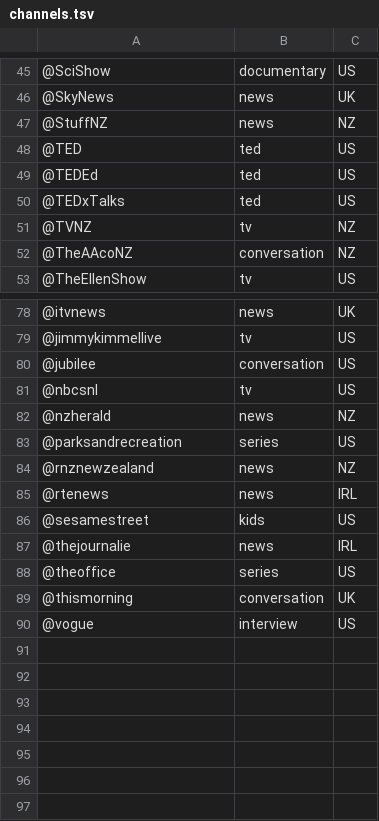
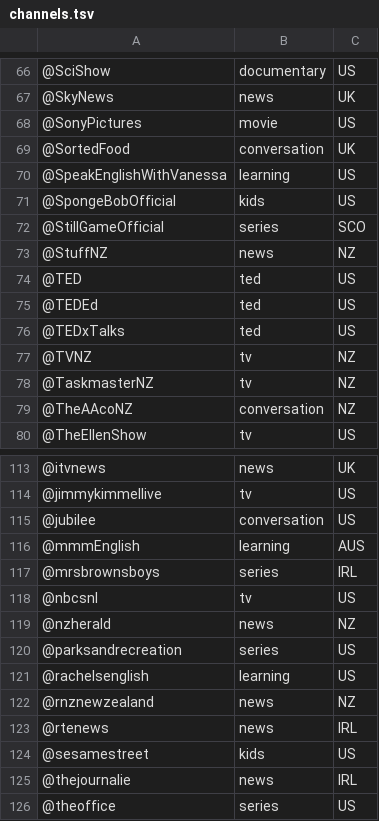
Before and after one commit to Jiradeem/fang-kham, a TSV file: tools/channels.tsv, drawn as a sheet; only a part is shown, gaps mark what is left out; the shorter side is filled out with more unchanged rows; the diff covers the shown part only.

```diff
--- a/tools/channels.tsv
+++ b/tools/channels.tsv
@@ -46,2 +67,7 @@
 @SkyNews	news	UK
+@SonyPictures	movie	US
+@SortedFood	conversation	UK
+@SpeakEnglishWithVanessa	learning	US
+@SpongeBobOfficial	kids	US
+@StillGameOfficial	series	SCO
 @StuffNZ	news	NZ
@@ -51,2 +77,3 @@
 @TVNZ	tv	NZ
+@TaskmasterNZ	tv	NZ
 @TheAAcoNZ	conversation	NZ
@@ -80,2 +115,4 @@
 @jubilee	conversation	US
+@mmmEnglish	learning	AUS
+@mrsbrownsboys	series	IRL
 @nbcsnl	tv	US
@@ -83,2 +120,3 @@
 @parksandrecreation	series	US
+@rachelsenglish	learning	US
 @rnznewzealand	news	NZ
```
Also changed, not shown: 29 added rows elsewhere in this file, 45 other files.
